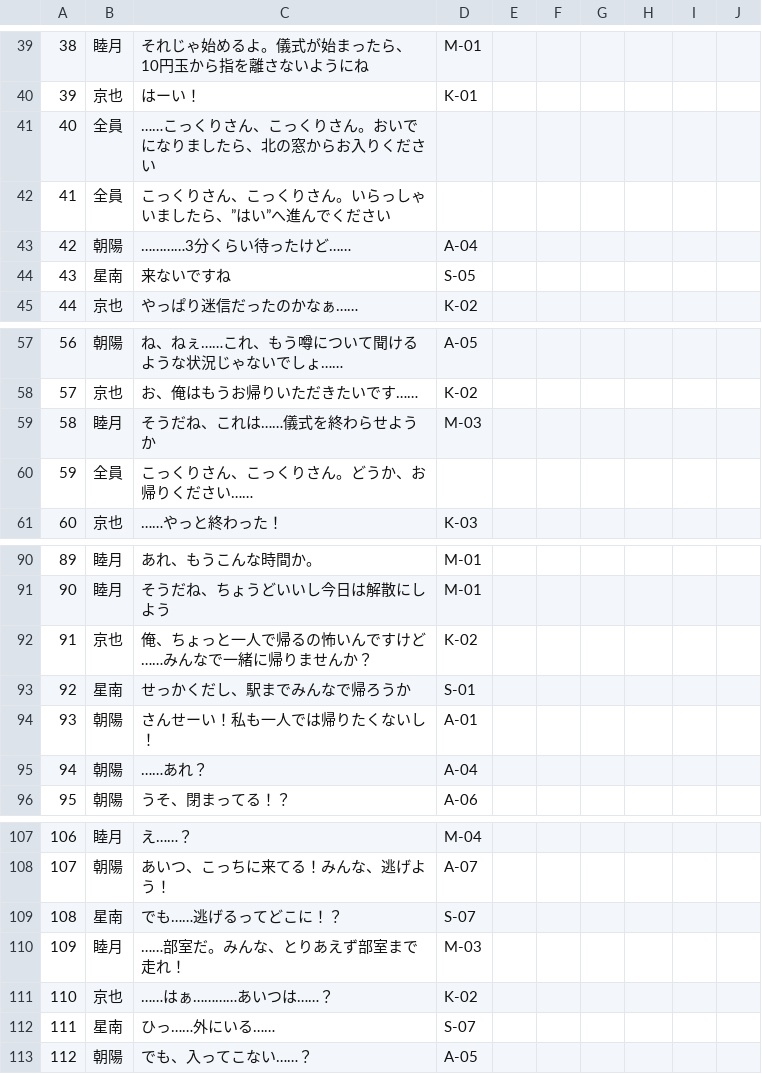
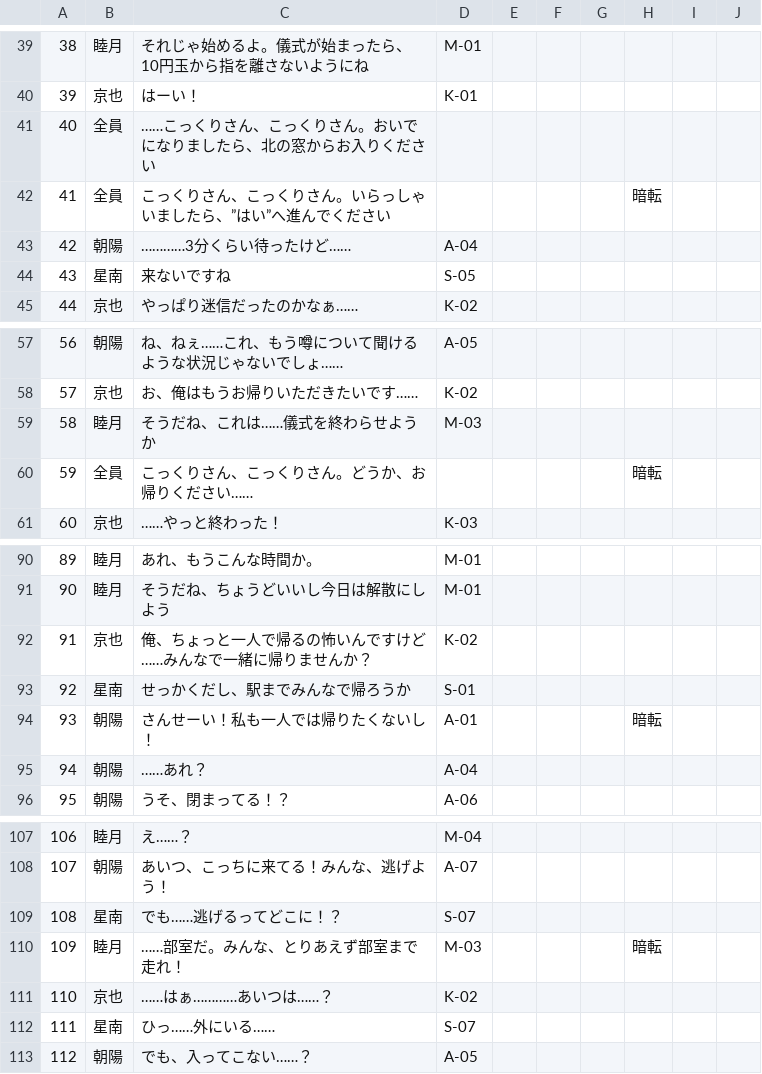
Before and after one commit to Kradsat/2D-Side-Scroll-Game, a CSV file: Assets/Novel/CSV/六東高校怪奇譚CSV_221120.csv, drawn as a sheet; only a part is shown, gaps mark what is left out.

Commit message:
novel change

```diff
--- a/Assets/Novel/CSV/六東高校怪奇譚CSV_221120.csv
+++ b/Assets/Novel/CSV/六東高校怪奇譚CSV_221120.csv
@@ -41,3 +41,3 @@
 40,全員,……こっくりさん、こっくりさん。おいでになりましたら、北の窓からお入りください,,,,,,,
-41,全員,こっくりさん、こっくりさん。いらっしゃいましたら、”はい”へ進んでください,,,,,,,
+41,全員,こっくりさん、こっくりさん。いらっしゃいましたら、”はい”へ進んでください,,,,,暗転,,
 42,朝陽,…………3分くらい待ったけど……,A-04,,,,,,
@@ -59,3 +59,3 @@
 58,睦月,そうだね、これは……儀式を終わらせようか,M-03,,,,,,
-59,全員,こっくりさん、こっくりさん。どうか、お帰りください……,,,,,,,
+59,全員,こっくりさん、こっくりさん。どうか、お帰りください……,,,,,暗転,,
 60,京也,……やっと終わった！,K-03,,,,,,
@@ -93,3 +93,3 @@
 92,星南,せっかくだし、駅までみんなで帰ろうか,S-01,,,,,,
-93,朝陽,さんせーい！私も一人では帰りたくないし！,A-01,,,,,,
+93,朝陽,さんせーい！私も一人では帰りたくないし！,A-01,,,,暗転,,
 94,朝陽,……あれ？,A-04,,,,,,
@@ -109,3 +109,3 @@
 108,星南,でも……逃げるってどこに！？,S-07,,,,,,
-109,睦月,……部室だ。みんな、とりあえず部室まで走れ！,M-03,,,,,,
+109,睦月,……部室だ。みんな、とりあえず部室まで走れ！,M-03,,,,暗転,,
 110,京也,……はぁ…………あいつは……？,K-02,,,,,,
```
Also changed, not shown: 1 other file.
